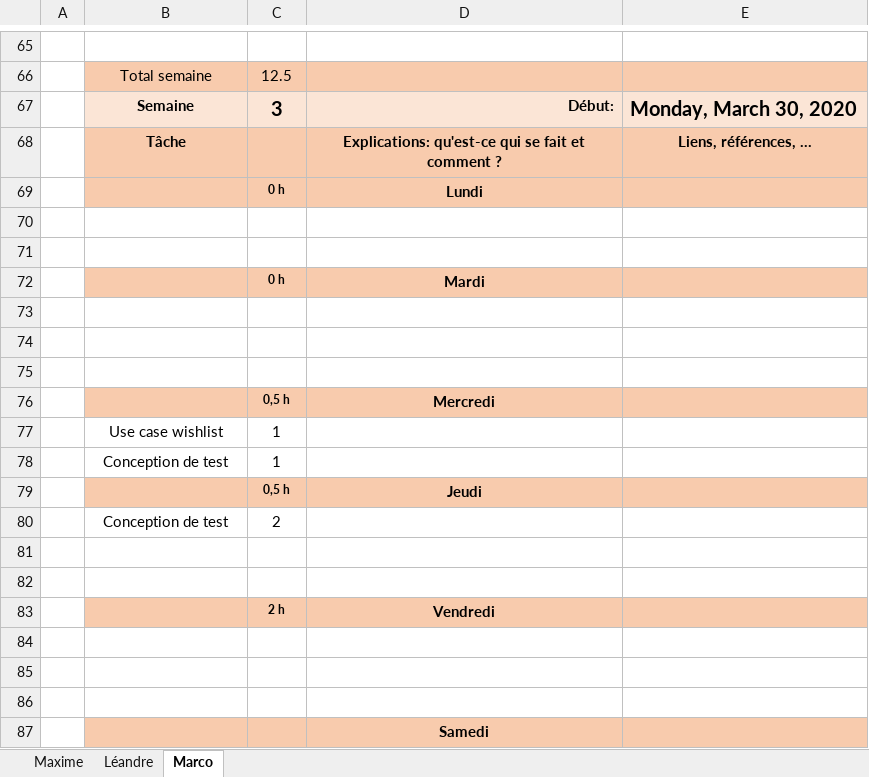
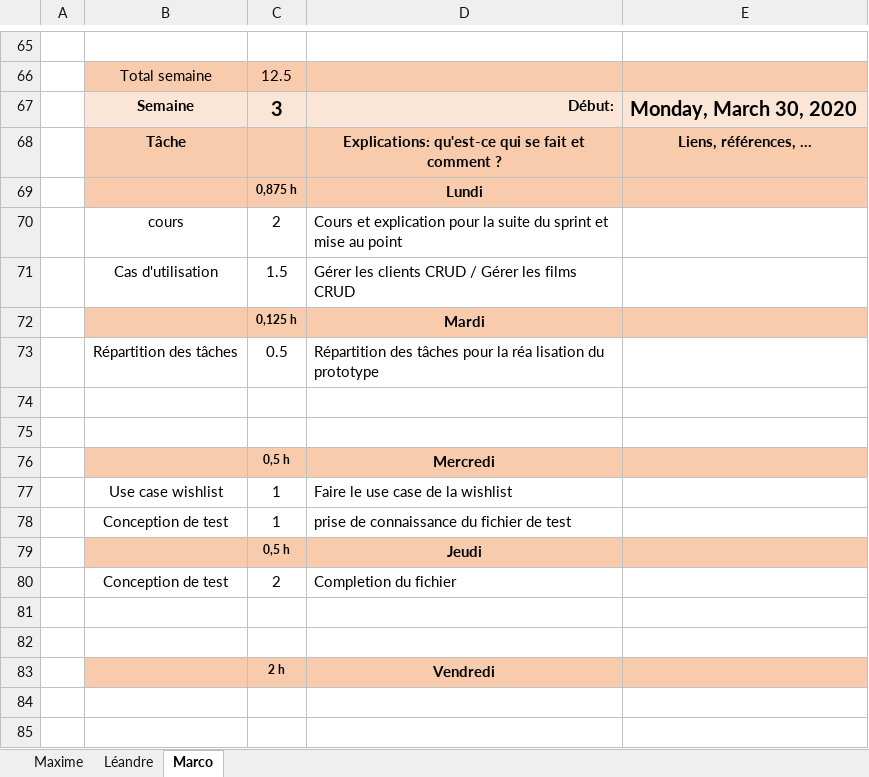
Before and after one commit to Campichele/PROJ, an Excel workbook: Documentation Hermès/PROJ-JournalTravail-GoupeA.xlsx, sheet Marco, drawn as a sheet; only a part is shown, gaps mark what is left out; the shorter side is filled out with more unchanged rows; values as stored, in another font and other column widths than the file's, no borders; the diff covers the shown part only; the diff names each change by its address in the sheet, - before the commit and + after, or states it on an @@ line.

```diff
--- a/Documentation Hermès/PROJ-JournalTravail-GoupeA.xlsx (sheet Marco)
+++ b/Documentation Hermès/PROJ-JournalTravail-GoupeA.xlsx (sheet Marco)
-C69: 0 h
+C69: 0,875 h
-row 70: (empty)
+row 70:  | cours | 2 | Cours et explication pour la suite du sprint et mise au point
-row 71: (empty)
+row 71:  | Cas d'utilisation | 1.5 | Gérer les clients CRUD / Gérer les films CRUD
-C72: 0 h
+C72: 0,125 h
-row 73: (empty)
+row 73:  | Répartition des tâches | 0.5 | Répartition des tâches pour la réa lisation du prototype
-D77: (empty)
+D77: Faire le use case de la wishlist
-D78: (empty)
+D78: prise de connaissance du fichier de test
-D80: (empty)
+D80: Completion du fichier
```
Also changed, not shown: 3 added rows, 2 removed rows, 13 edited cells and cell formats elsewhere in this sheet, formulas that keep their value.
